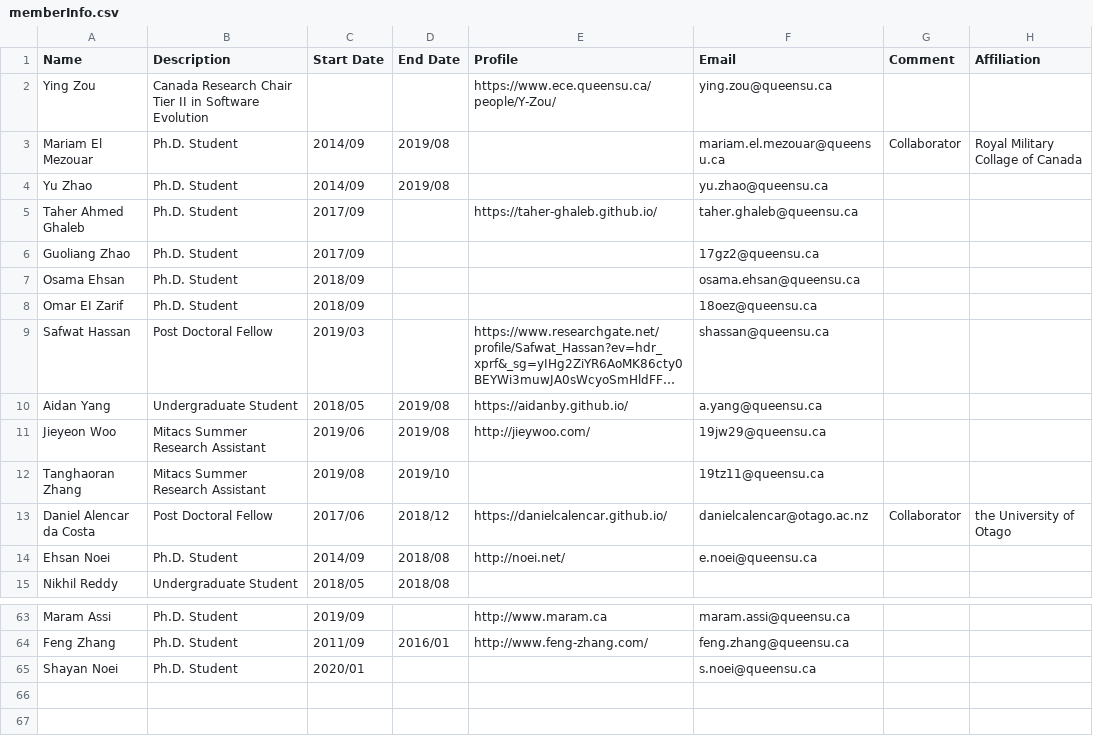
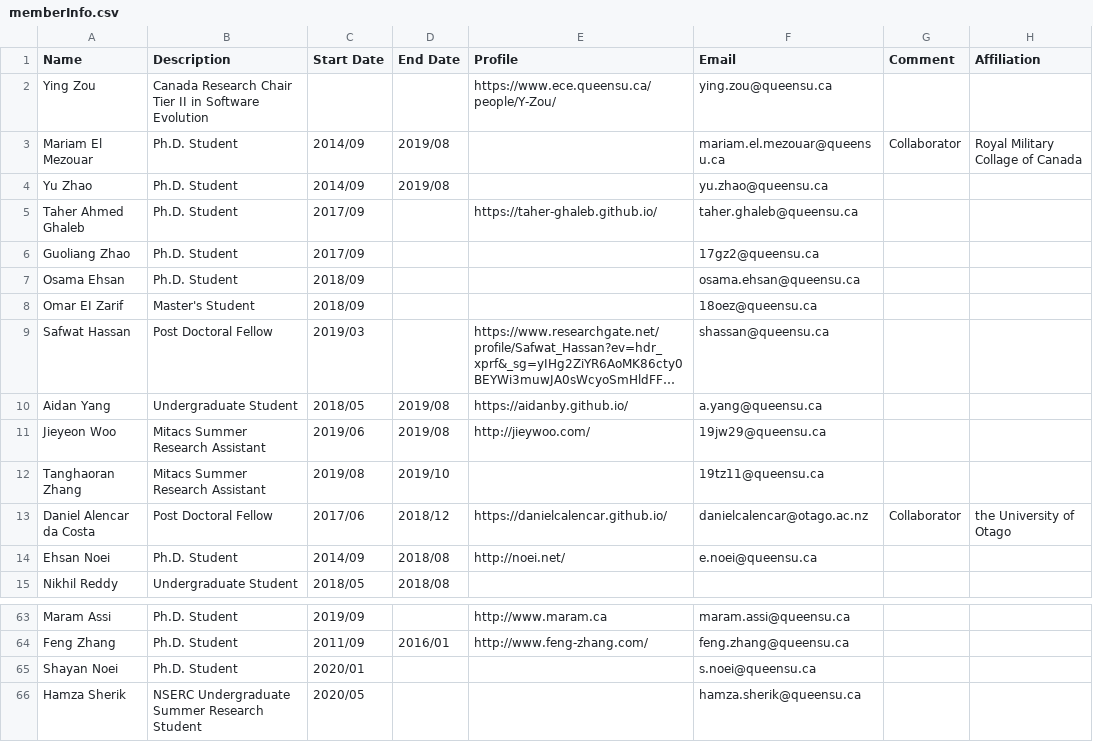
Before and after one commit to seal-queensu/seal-queensu.github.io, a CSV file: members/memberInfo.csv, drawn as a sheet; only a part is shown, gaps mark what is left out; long unchanged cells end in …; the diff names each change by its address in the sheet, - before the commit and + after, or states it on an @@ line.

Commit message:
Add Hamza & Change Omar from Ph.D. to Master's

```diff
--- a/members/memberInfo.csv
+++ b/members/memberInfo.csv
-B8 (Description): Ph.D. Student
+B8 (Description): Master's Student
+row 66: Hamza Sherik | NSERC Undergraduate Summer Research Student | 2020/05 |  |  | hamza.sherik@queensu.ca
```
Also changed, not shown: 1 other file.
